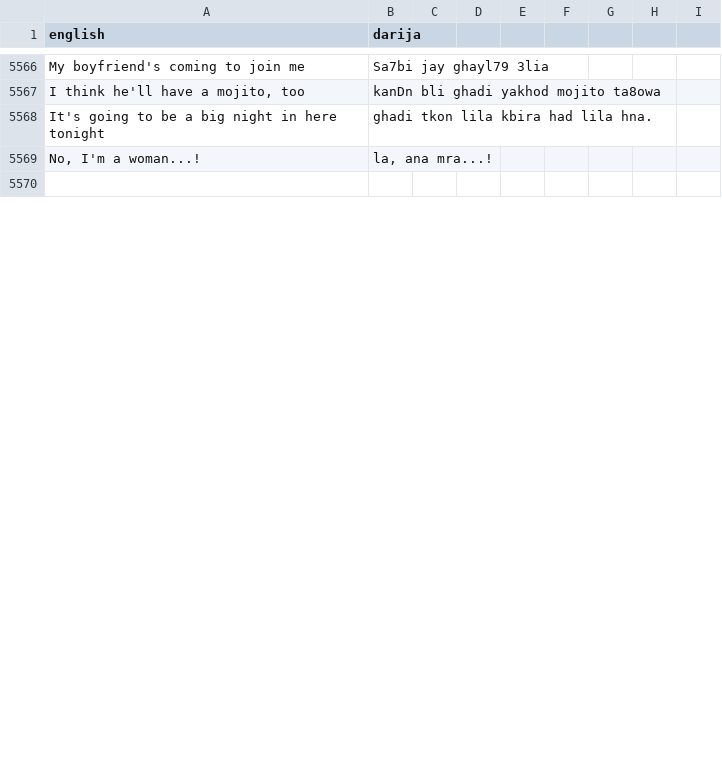
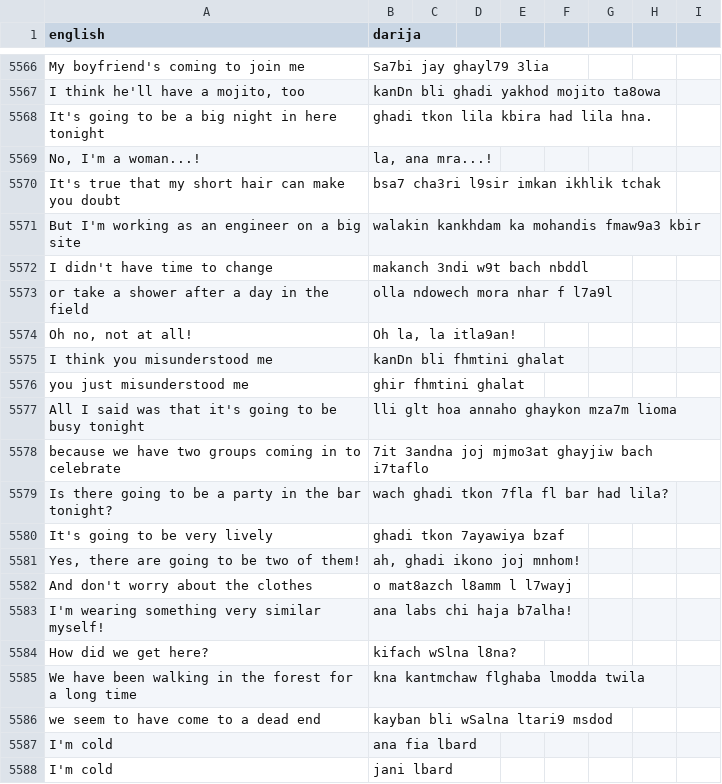
Before and after one commit to darija-open-dataset/dataset, a CSV file: sentences.csv, drawn as a sheet; only a part is shown, gaps mark what is left out; the shorter side is filled out with more unchanged rows; the diff covers the shown part only.

```diff
--- a/sentences.csv
+++ b/sentences.csv
@@ -5603 +5603,20 @@ It's going to be a big night in here tonight,ghadi tkon lila kbira had lila hna.
 "No, I'm a woman...!","la, ana mra...!"
+It's true that my short hair can make you doubt,bsa7 cha3ri l9sir imkan ikhlik tchak
+"But I'm working as an engineer on a big site",walakin kankhdam ka mohandis fmaw9a3 kbir
+"I didn't have time to change",makanch 3ndi w9t bach nbddl
+"or take a shower after a day in the field",olla ndowech mora nhar f l7a9l
+"Oh no, not at all!","Oh la, la itla9an!"
+I think you misunderstood me,kanDn bli fhmtini ghalat
+you just misunderstood me,ghir fhmtini ghalat
+All I said was that it's going to be busy tonight,lli glt hoa annaho ghaykon mza7m lioma
+because we have two groups coming in to celebrate,7it 3andna joj mjmo3at ghayjiw bach i7taflo
+Is there going to be a party in the bar tonight?,wach ghadi tkon 7fla fl bar had lila?
+It's going to be very lively,ghadi tkon 7ayawiya bzaf
+"Yes, there are going to be two of them!","ah, ghadi ikono joj mnhom!"
+And don't worry about the clothes,o mat8azch l8amm l l7wayj
+I'm wearing something very similar myself!,ana labs chi haja b7alha!
+How did we get here?,kifach wSlna l8na?
+We have been walking in the forest for a long time,kna kantmchaw flghaba lmodda twila
+we seem to have come to a dead end,kayban bli wSalna ltari9 msdod
+I'm cold,ana fia lbard
+I'm cold,jani lbard
```
Also changed, not shown: 28 added rows, 36 removed rows and 5 moved rows elsewhere in this file.
